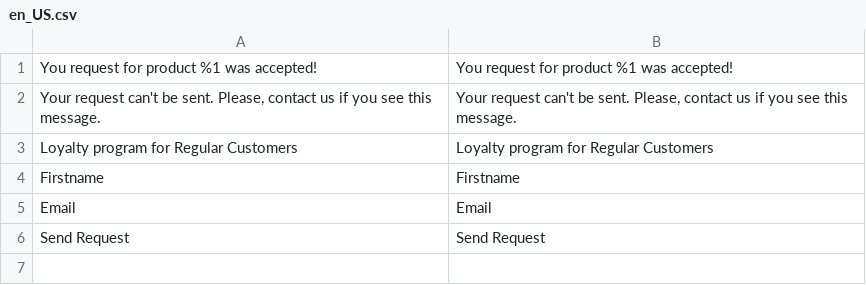
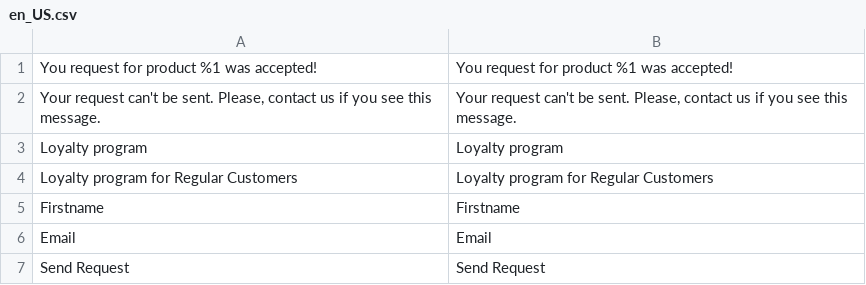
Before and after one commit to dariama3/daria-malenko-magento, a CSV file: app/code/Dariam/RegularCustomer/i18n/en_US.csv, drawn as a sheet; the diff names each change by its address in the sheet, - before the commit and + after, or states it on an @@ line.

```diff
--- a/app/code/Dariam/RegularCustomer/i18n/en_US.csv
+++ b/app/code/Dariam/RegularCustomer/i18n/en_US.csv
+row 3: Loyalty program | Loyalty program
```
Also changed, not shown: app/code/Dariam/RegularCustomer/i18n/uk_UA.csv, 7 other files.
